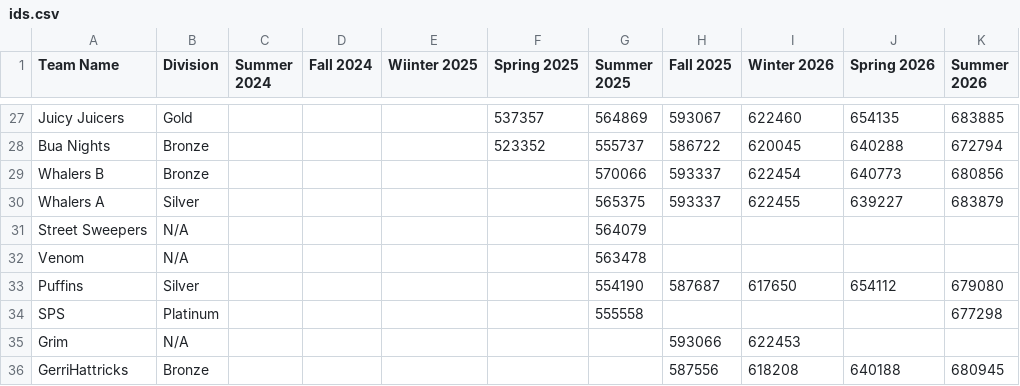
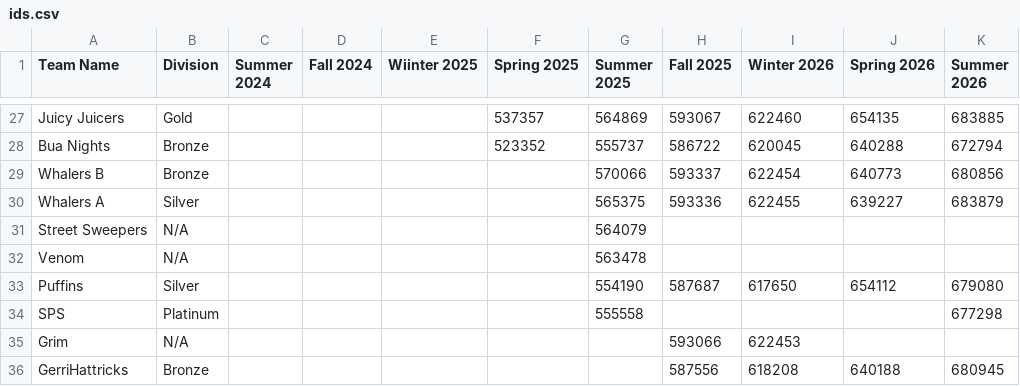
Before and after one commit to TheProgrammingTurkey/heatwaveStats, a CSV file: ids.csv, drawn as a sheet; only a part is shown, gaps mark what is left out.

Commit message:
Fixed Whalers team ID

```diff
--- a/ids.csv
+++ b/ids.csv
@@ -29,3 +29,3 @@ Bua Nights,Bronze,,,,523352,555737,586722,620045,640288,672794
 Whalers B,Bronze,,,,,570066,593337,622454,640773,680856
-Whalers A,Silver,,,,,565375,593337,622455,639227,683879
+Whalers A,Silver,,,,,565375,593336,622455,639227,683879
 Street Sweepers,N/A,,,,,564079,,,,
```
Also changed, not shown: 1 other file.
